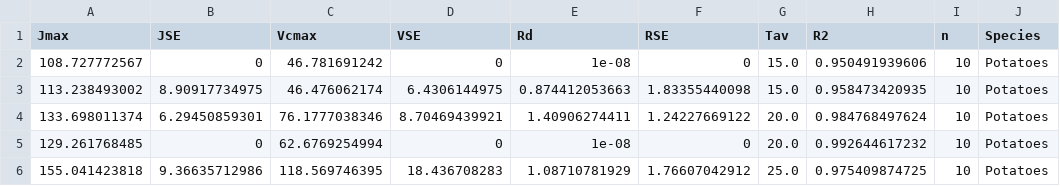
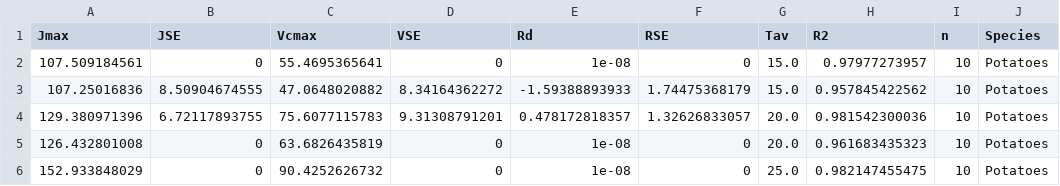
Before and after one commit to mdekauwe/FitFarquharModel, a CSV file: examples/results/fitting_results.csv, drawn as a sheet; only a part is shown; the diff covers the shown part only; the diff names each change by its address in the sheet, - before the commit and + after, or states it on an @@ line.

```diff
--- a/examples/results/fitting_results.csv
+++ b/examples/results/fitting_results.csv
-A2 (Jmax): 108.727772567
+A2 (Jmax): 107.509184561
-C2 (Vcmax): 46.781691242
+C2 (Vcmax): 55.4695365641
-H2 (R2): 0.950491939606
+H2 (R2): 0.97977273957
-A3 (Jmax): 113.238493002
+A3 (Jmax): 107.25016836
-B3 (JSE): 8.90917734975
+B3 (JSE): 8.50904674555
-C3 (Vcmax): 46.476062174
+C3 (Vcmax): 47.0648020882
-D3 (VSE): 6.4306144975
+D3 (VSE): 8.34164362272
-E3 (Rd): 0.874412053663
+E3 (Rd): -1.59388893933
-F3 (RSE): 1.83355440098
+F3 (RSE): 1.74475368179
-H3 (R2): 0.958473420935
+H3 (R2): 0.957845422562
-A4 (Jmax): 133.698011374
+A4 (Jmax): 129.380971396
-B4 (JSE): 6.29450859301
+B4 (JSE): 6.72117893755
-C4 (Vcmax): 76.1777038346
+C4 (Vcmax): 75.6077115783
-D4 (VSE): 8.70469439921
+D4 (VSE): 9.31308791201
-E4 (Rd): 1.40906274411
+E4 (Rd): 0.478172818357
-F4 (RSE): 1.24227669122
+F4 (RSE): 1.32626833057
-H4 (R2): 0.984768497624
+H4 (R2): 0.981542300036
-A5 (Jmax): 129.261768485
+A5 (Jmax): 126.432801008
-C5 (Vcmax): 62.6769254994
+C5 (Vcmax): 63.6826435819
-H5 (R2): 0.992644617232
+H5 (R2): 0.961683435323
-A6 (Jmax): 155.041423818
+A6 (Jmax): 152.933848029
-B6 (JSE): 9.36635712986
+B6 (JSE): 0
-C6 (Vcmax): 118.569746395
+C6 (Vcmax): 90.4252626732
-D6 (VSE): 18.436708283
+D6 (VSE): 0
-E6 (Rd): 1.08710781929
+E6 (Rd): 1e-08
-F6 (RSE): 1.76607042912
+F6 (RSE): 0
-H6 (R2): 0.975409874725
+H6 (R2): 0.982147455475
```
Also changed, not shown: 2 added rows, 2 removed rows and 19 edited cells elsewhere in this file, examples/data/example.csv, 1 other file.
